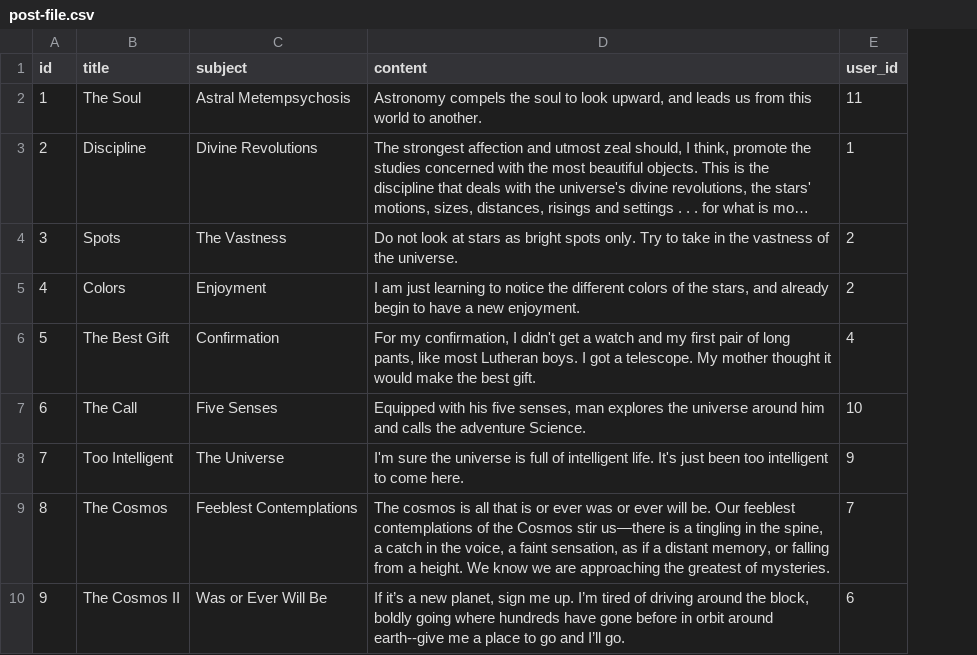
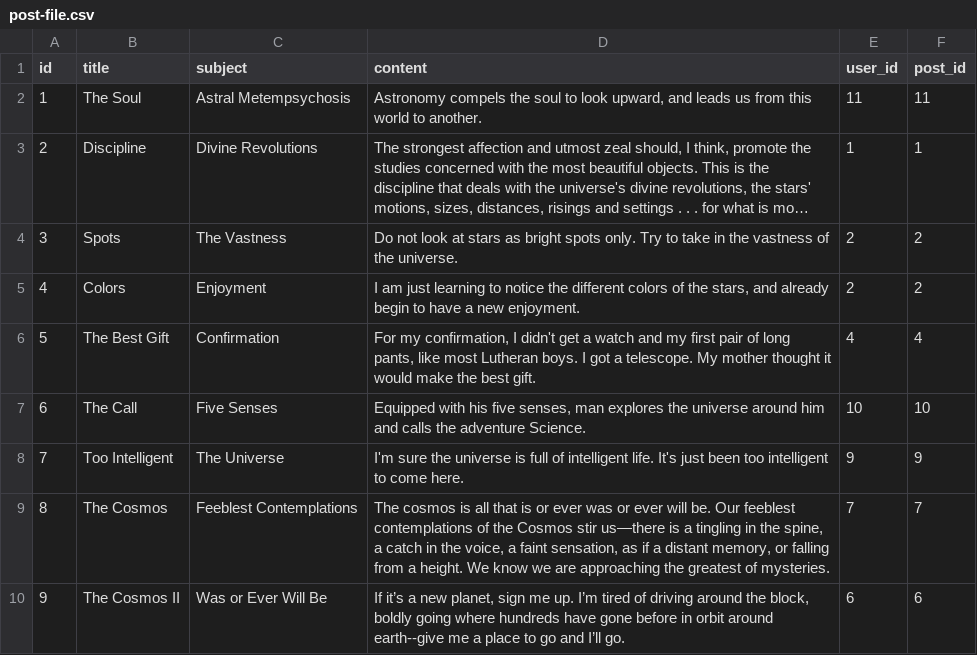
Before and after one commit to maiki-mo/super-tumblr, a CSV file: post-file.csv, drawn as a sheet; only a part is shown; long unchanged cells end in …; the diff names each change by its address in the sheet, - before the commit and + after, or states it on an @@ line.

Commit message:
delete users/posts

```diff
--- a/post-file.csv
+++ b/post-file.csv
+column F (post_id), rows 2-10: 11 | 1 | 2 | 2 | 4 | 10 | 9 | 7 | 6
```
Also changed, not shown: 13 other files.
